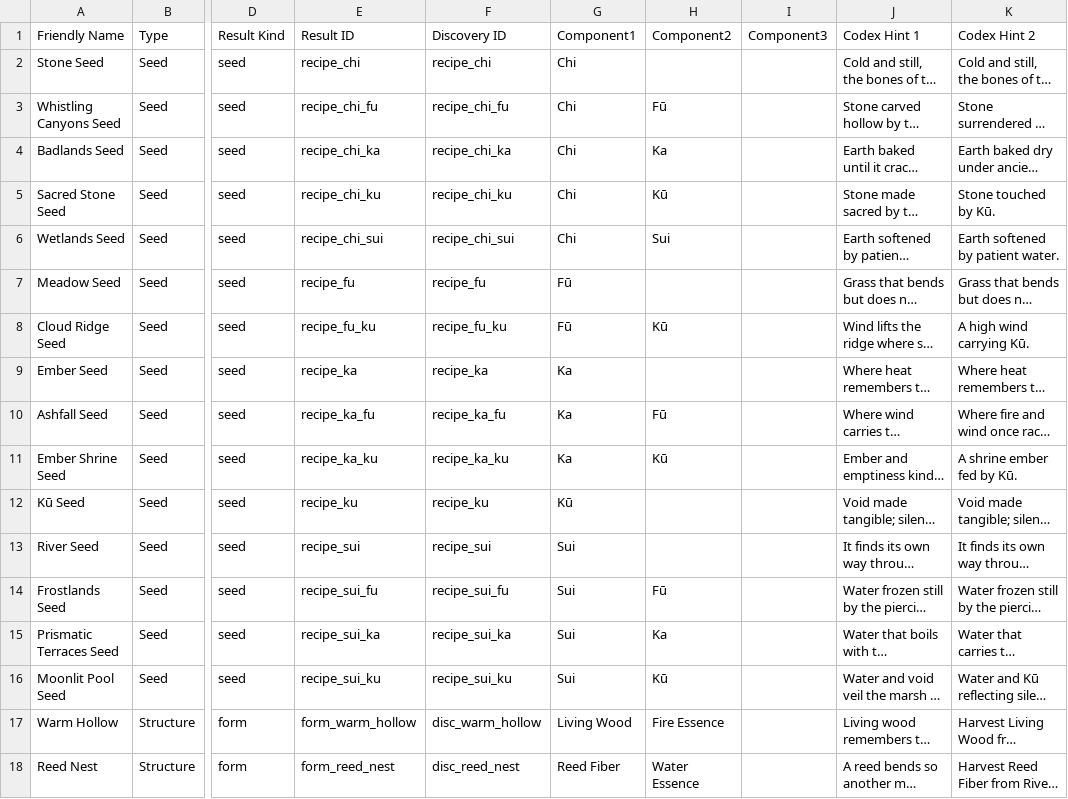
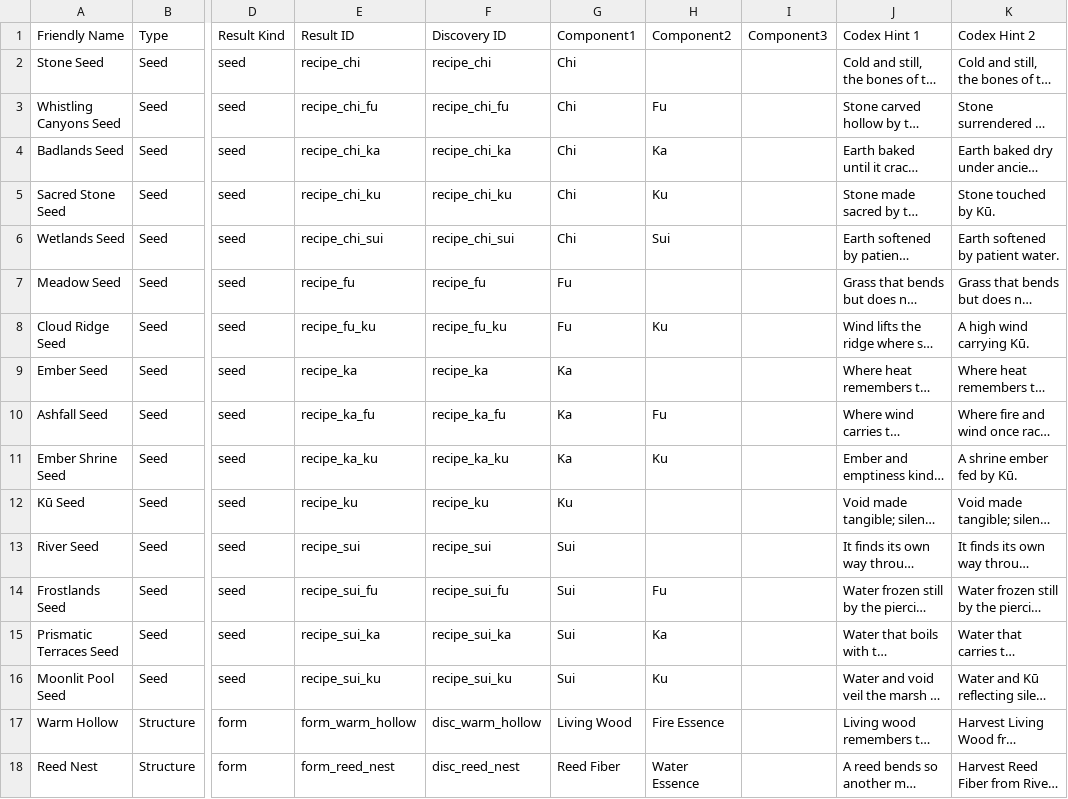
Before and after one commit to Roruchi/Satori, a CSV file: data/discovery_editor/rituals.csv, drawn as a sheet; only a part is shown, gaps mark what is left out; long unchanged cells end in …; the diff names each change by its address in the sheet, - before the commit and + after, or states it on an @@ line.

Commit message:
Fix web ritual component parsing for wind seeds

```diff
--- a/data/discovery_editor/rituals.csv
+++ b/data/discovery_editor/rituals.csv
-H3 (Component2): Fū
+H3 (Component2): Fu
-H5 (Component2): Kū
+H5 (Component2): Ku
-G7:G8 (Component1): Fū
+G7:G8 (Component1): Fu
-H8 (Component2): Kū
+H8 (Component2): Ku
-H10 (Component2): Fū
+H10 (Component2): Fu
-H11 (Component2): Kū
+H11 (Component2): Ku
-G12 (Component1): Kū
+G12 (Component1): Ku
-H14 (Component2): Fū
+H14 (Component2): Fu
-H16 (Component2): Kū
+H16 (Component2): Ku
```
Also changed, not shown: 2 other files.
